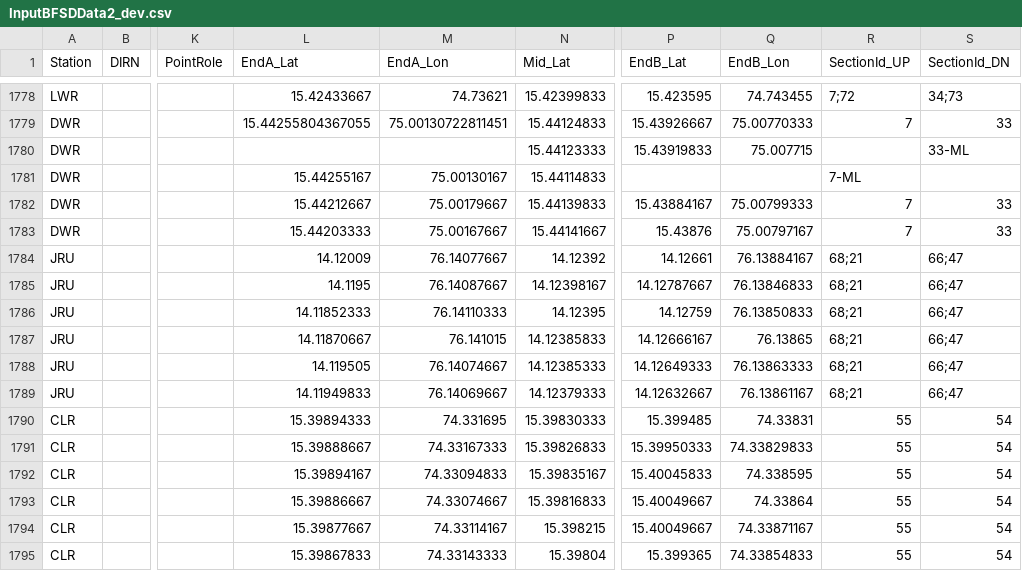
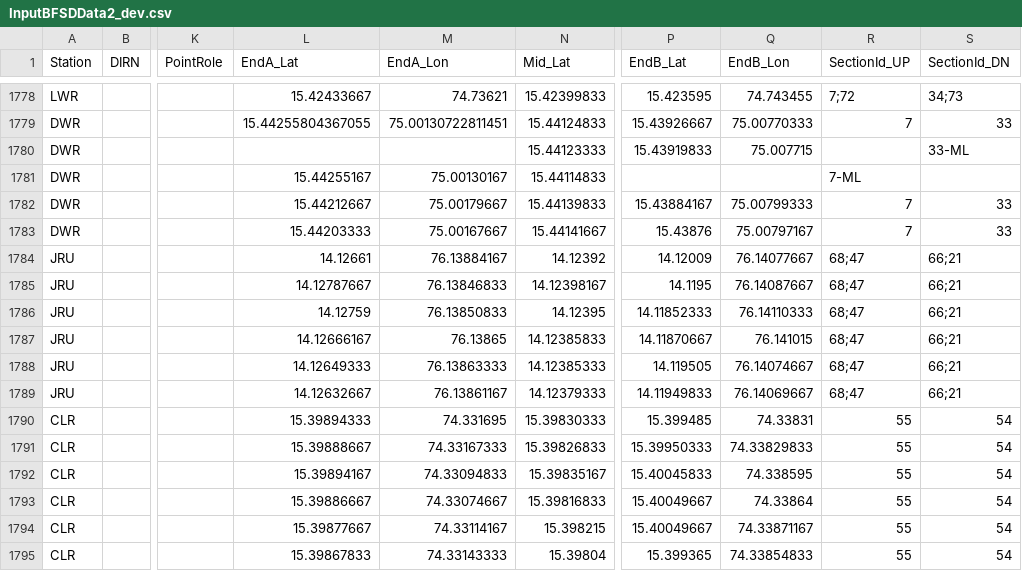
Before and after one commit to SanthoshBanala/SPM-OFFICE, a CSV file: InputBFSDData2_dev.csv, drawn as a sheet; only a part is shown, gaps mark what is left out; the diff names each change by its address in the sheet, - before the commit and + after, or states it on an @@ line.

Commit message:
jru fixed

```diff
--- a/InputBFSDData2_dev.csv
+++ b/InputBFSDData2_dev.csv
-L1784 (EndA_Lat): 14.12009
+L1784 (EndA_Lat): 14.12661
-M1784 (EndA_Lon): 76.14077667
+M1784 (EndA_Lon): 76.13884167
-P1784 (EndB_Lat): 14.12661
+P1784 (EndB_Lat): 14.12009
-Q1784 (EndB_Lon): 76.13884167
+Q1784 (EndB_Lon): 76.14077667
-R1784:R1789 (SectionId_UP): 68;21
+R1784:R1789 (SectionId_UP): 68;47
-S1784:S1789 (SectionId_DN): 66;47
+S1784:S1789 (SectionId_DN): 66;21
-L1785 (EndA_Lat): 14.1195
+L1785 (EndA_Lat): 14.12787667
-M1785 (EndA_Lon): 76.14087667
+M1785 (EndA_Lon): 76.13846833
-P1785 (EndB_Lat): 14.12787667
+P1785 (EndB_Lat): 14.1195
-Q1785 (EndB_Lon): 76.13846833
+Q1785 (EndB_Lon): 76.14087667
-L1786 (EndA_Lat): 14.11852333
+L1786 (EndA_Lat): 14.12759
-M1786 (EndA_Lon): 76.14110333
+M1786 (EndA_Lon): 76.13850833
-P1786 (EndB_Lat): 14.12759
+P1786 (EndB_Lat): 14.11852333
-Q1786 (EndB_Lon): 76.13850833
+Q1786 (EndB_Lon): 76.14110333
-L1787 (EndA_Lat): 14.11870667
+L1787 (EndA_Lat): 14.12666167
-M1787 (EndA_Lon): 76.141015
+M1787 (EndA_Lon): 76.13865
-P1787 (EndB_Lat): 14.12666167
+P1787 (EndB_Lat): 14.11870667
-Q1787 (EndB_Lon): 76.13865
+Q1787 (EndB_Lon): 76.141015
-L1788 (EndA_Lat): 14.119505
+L1788 (EndA_Lat): 14.12649333
-M1788 (EndA_Lon): 76.14074667
+M1788 (EndA_Lon): 76.13863333
-P1788 (EndB_Lat): 14.12649333
+P1788 (EndB_Lat): 14.119505
-Q1788 (EndB_Lon): 76.13863333
+Q1788 (EndB_Lon): 76.14074667
-L1789 (EndA_Lat): 14.11949833
+L1789 (EndA_Lat): 14.12632667
-M1789 (EndA_Lon): 76.14069667
+M1789 (EndA_Lon): 76.13861167
-P1789 (EndB_Lat): 14.12632667
+P1789 (EndB_Lat): 14.11949833
-Q1789 (EndB_Lon): 76.13861167
+Q1789 (EndB_Lon): 76.14069667
```
